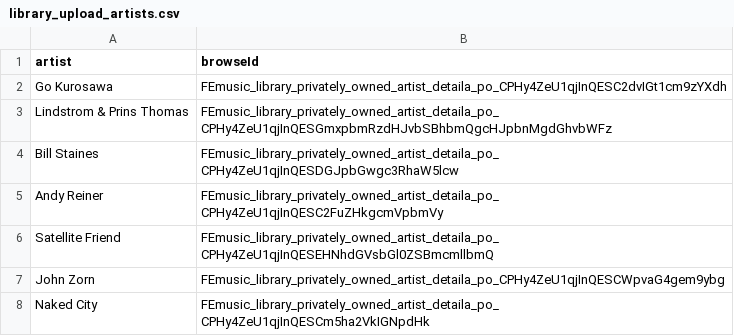
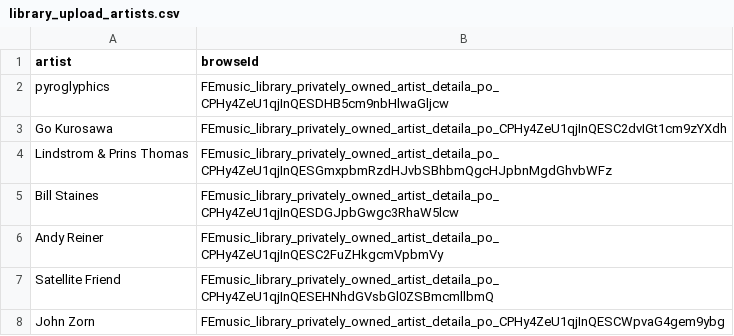
Before and after one commit to jwenerd/ytm-dl, a CSV file: output/library_upload_artists.csv, drawn as a sheet; only a part is shown; the shorter side is filled out with more unchanged rows.

```diff
--- a/output/library_upload_artists.csv
+++ b/output/library_upload_artists.csv
@@ -1,2 +1,3 @@
 artist,browseId
+pyroglyphics,FEmusic_library_privately_owned_artist_detaila_po_CPHy4ZeU1qjInQESDHB5cm9nbHlwaGljcw
 Go Kurosawa,FEmusic_library_privately_owned_artist_detaila_po_CPHy4ZeU1qjInQESC2dvIGt1cm9zYXdh
```
Also changed, not shown: output/library_albums.csv, output/library_upload_albums.csv, 7 other files.
